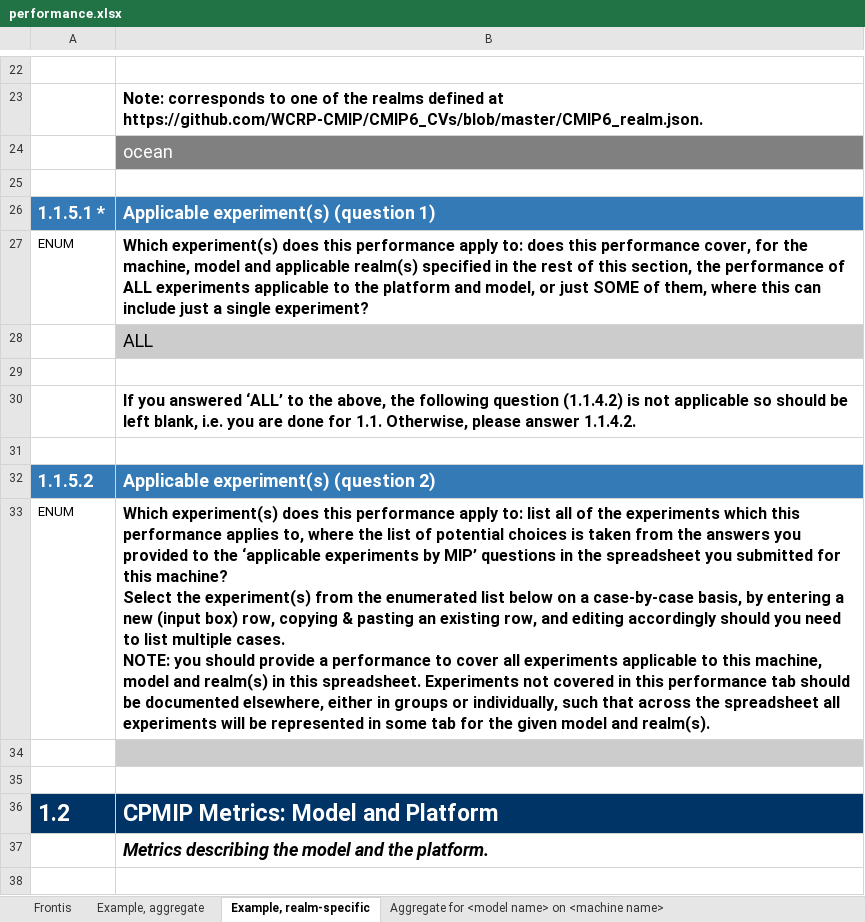
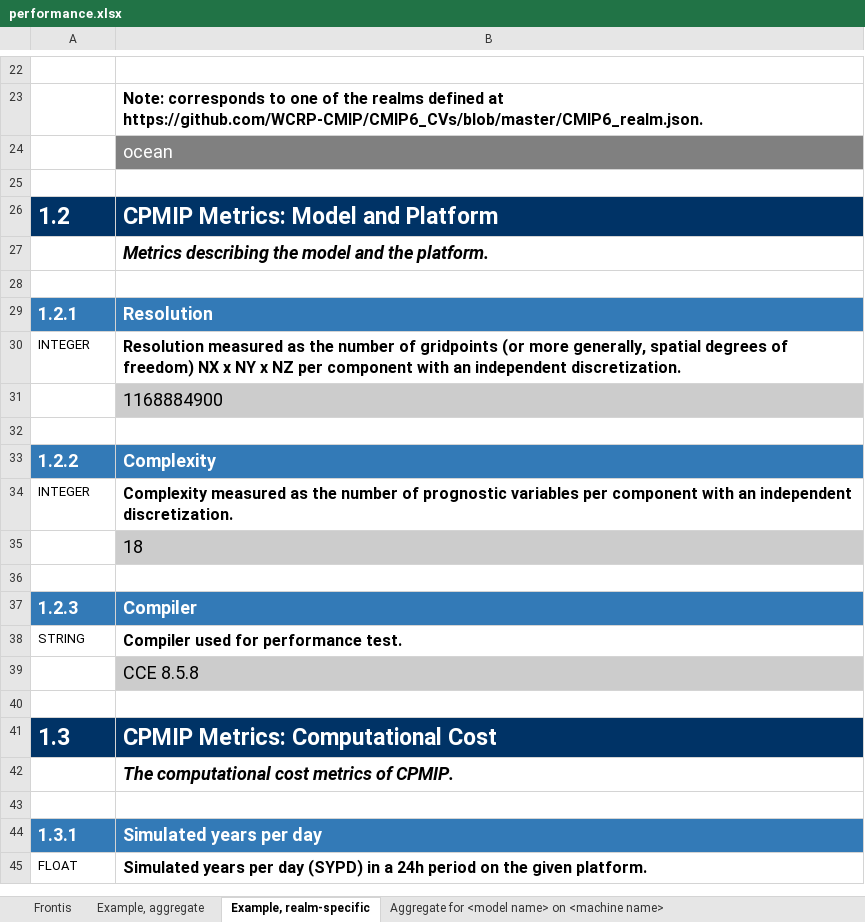
Before and after one commit to ES-DOC/cmip6, an Excel workbook: lib/machines/templates/performance.xlsx, sheet Example, realm-specific, drawn as a sheet; only a part is shown, gaps mark what is left out; the shorter side is filled out with more unchanged rows; values as stored, in another font and other column widths than the file's, no borders; ↵ is a line break in a cell; the diff names each change by its address in the sheet, - before the commit and + after, or states it on an @@ line.

Commit message:
Address DH feedback RE performance spreadsheets template

```diff
--- a/lib/machines/templates/performance.xlsx (sheet Example, realm-specific)
+++ b/lib/machines/templates/performance.xlsx (sheet Example, realm-specific)
-row 26: 1.1.5.1 * | Applicable experiment(s) (question 1)
-row 27: ENUM | Which experiment(s) does this performance apply to: does this performance cover, for the machine, model and applicable realm(s) specified in the rest of this section, the performance of ALL experiments applicable to the platform and model, or just SOME of them, where this can include just a single experiment?
-row 28:  | ALL
-row 29: (empty)
-row 30:  | If you answered ‘ALL’ to the above, the following question (1.1.4.2) is not applicable so should be left blank, i.e. you are done for 1.1. Otherwise, please answer 1.1.4.2.
-row 31: (empty)
-row 32: 1.1.5.2 | Applicable experiment(s) (question 2)
-row 33: ENUM | Which experiment(s) does this performance apply to: list all of the experiments which this performance applies to, where the list of potential choices is taken from the answers you provided to the ‘applicable experiments by MIP’ questions in the spreadsheet you submitted for this machine? ↵ Select the experiment(s) from the enumerated list below on a case-by-case basis, by entering a new (input box) row, copying & pasting an existing row, and editing accordingly should you need to list multiple cases. ↵ NOTE: you should provide a performance to cover all experiments applicable to this machine, model and realm(s) in this spreadsheet. Experiments not covered in this performance tab should be documented elsewhere, either in groups or individually, such that across the spreadsheet all experiments will be represented in some tab for the given model and realm(s).
-row 34: (empty)
-row 35: (empty)
```
Also changed, not shown: sheet <realm name> of <model name> on <machine name>, sheet Frontis, sheet Aggregate for <model name> on <machine name>, sheet Example, aggregate.
